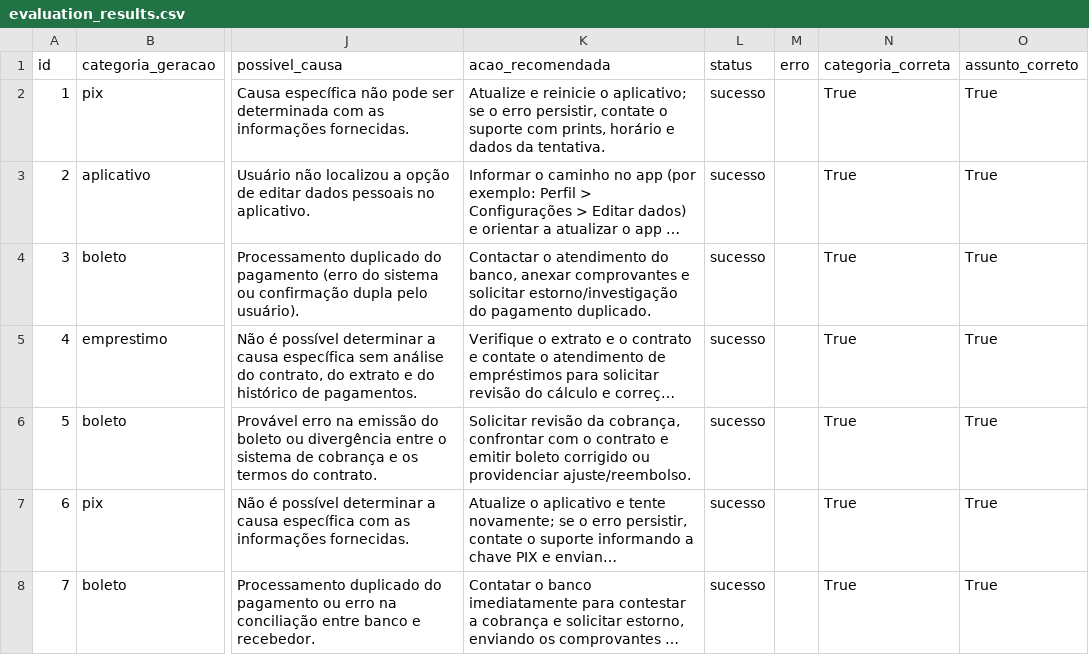
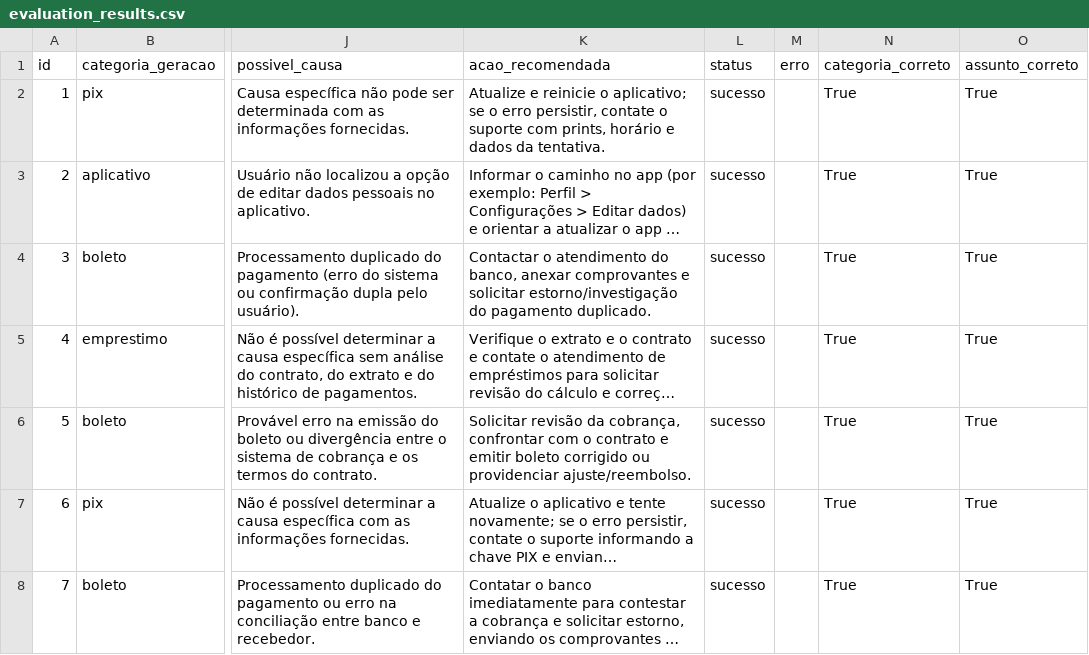
Before and after one commit to guimalucas/AI-Customer-Intelligence, a CSV file: data/evaluation_results.csv, drawn as a sheet; only a part is shown, gaps mark what is left out; long unchanged cells end in …; the diff names each change by its address in the sheet, - before the commit and + after, or states it on an @@ line.

```diff
--- a/data/evaluation_results.csv
+++ b/data/evaluation_results.csv
-N1: categoria_correta
+N1: categoria_correto
```
Also changed, not shown: 7 other files.
